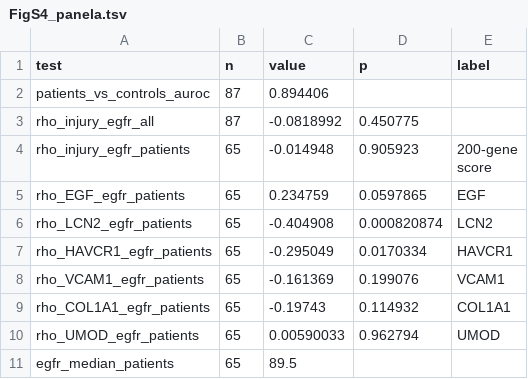
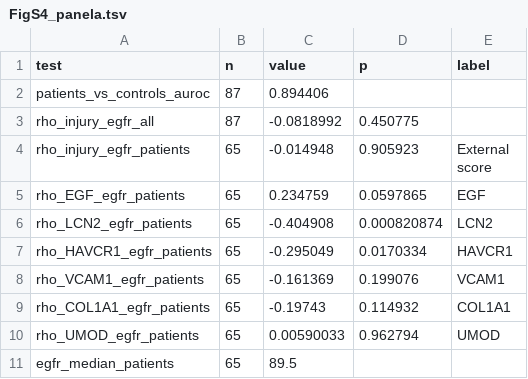
Before and after one commit to DR-ZHANG123/dkd-biopsy-shared-injury, a TSV file: figures/source_data/FigS4_panela.tsv, drawn as a sheet.

```diff
--- a/figures/source_data/FigS4_panela.tsv
+++ b/figures/source_data/FigS4_panela.tsv
@@ -3,4 +3,4 @@ patients_vs_controls_auroc	87	0.894406
 rho_injury_egfr_all	87	-0.0818992	0.450775	
-rho_injury_egfr_patients	65	-0.014948	0.905923	"200-gene
-score"
+rho_injury_egfr_patients	65	-0.014948	0.905923	"External
+score"
 rho_EGF_egfr_patients	65	0.234759	0.0597865	EGF
```
Also changed, not shown: figures/source_data/Fig1_panela.tsv, figures/source_data/Fig1_panelb.tsv, 16 other files.
